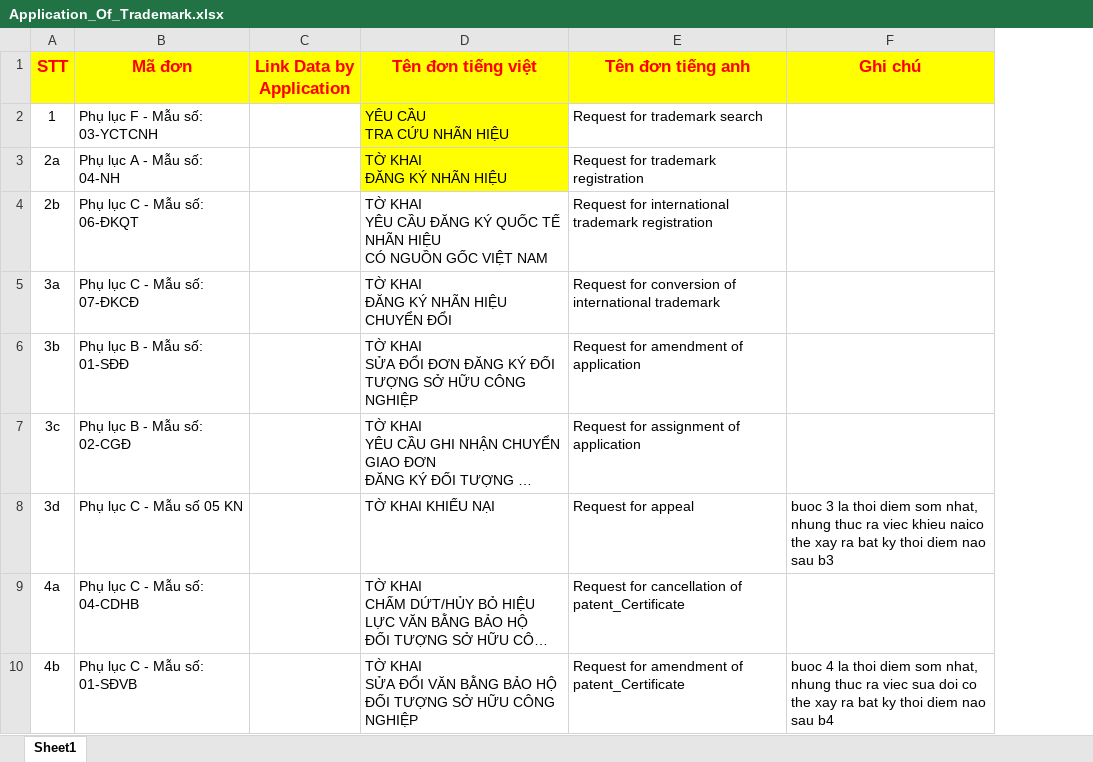
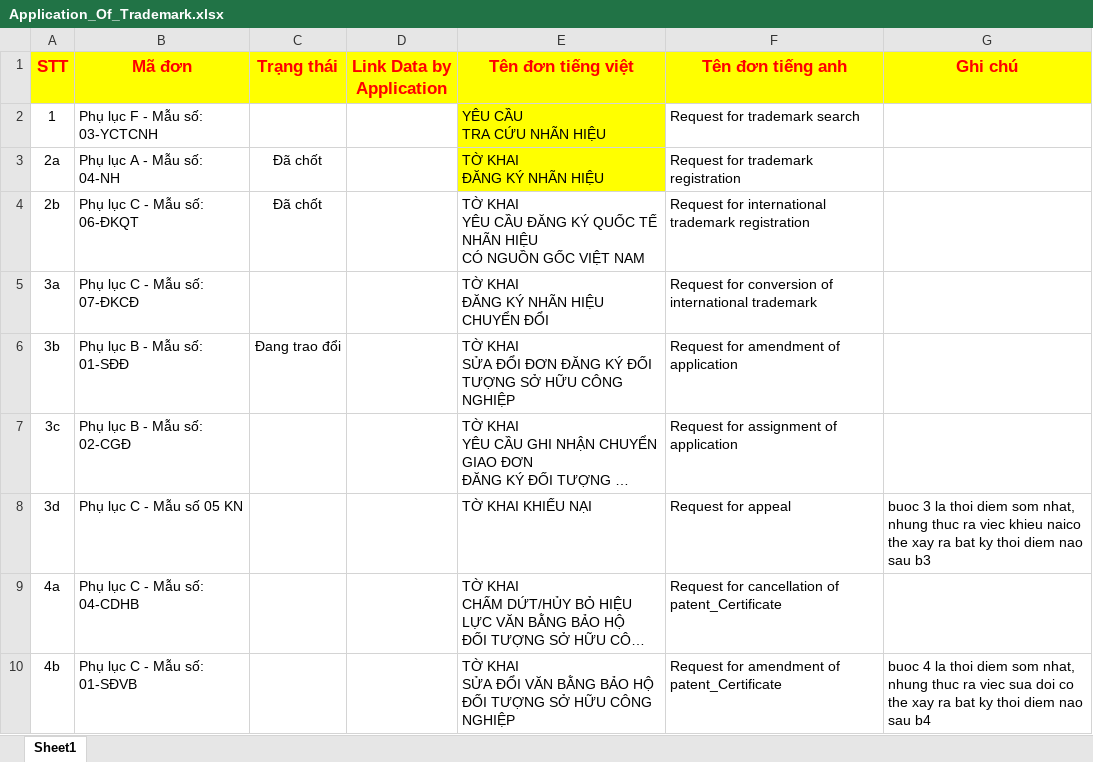
Before and after one commit to SangDD/Legaltech, an Excel workbook: Business/Application_Of_Trademark.xlsx, sheet Sheet1, drawn as a sheet; only a part is shown; long unchanged cells end in …; values as stored, in another font and other column widths than the file's, no borders; the diff names each change by its address in the sheet, - before the commit and + after, or states it on an @@ line.

```diff
--- a/Business/Application_Of_Trademark.xlsx (sheet Sheet1)
+++ b/Business/Application_Of_Trademark.xlsx (sheet Sheet1)
+column C (Trạng thái), rows 3-6: Đã chốt | Đã chốt |  | Đang trao đổi
```
Also changed, not shown: Business/Trao đổi với khách hàng/Report for status.xlsx, Business/Trao đổi với khách hàng/Thông tin trao đổi.xlsx, 9 other files.
